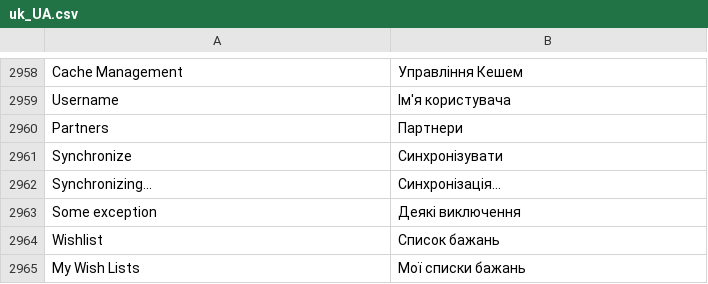
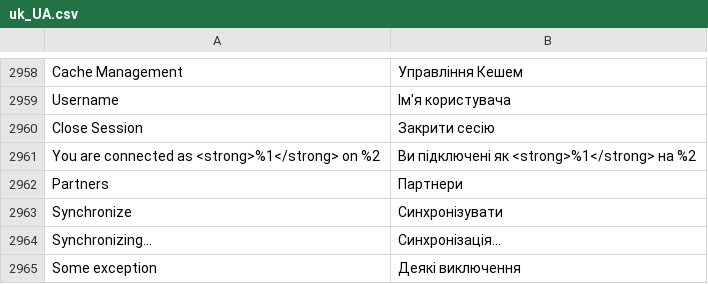
Before and after one commit to magento-l10n/language-uk_UA, a CSV file: uk_UA.csv, drawn as a sheet; only a part is shown, gaps mark what is left out; the shorter side is filled out with more unchanged rows; the diff names each change by its address in the sheet, - before the commit and + after, or states it on an @@ line.

Commit message:
Updating translations from Crowdin.

```diff
--- a/uk_UA.csv
+++ b/uk_UA.csv
+row 2960: Close Session | Закрити сесію
+row 2961: You are connected as <strong>%1</strong> on %2 | Ви підключені як <strong>%1</strong> на %2
```
Also changed, not shown: 1 other file.
